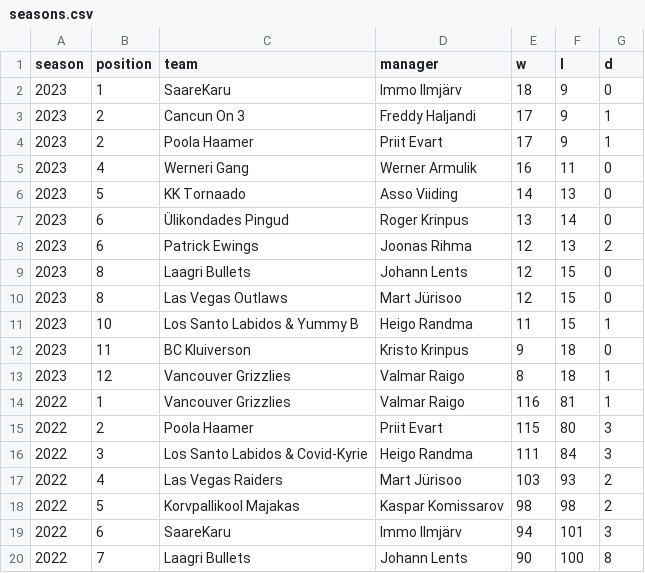
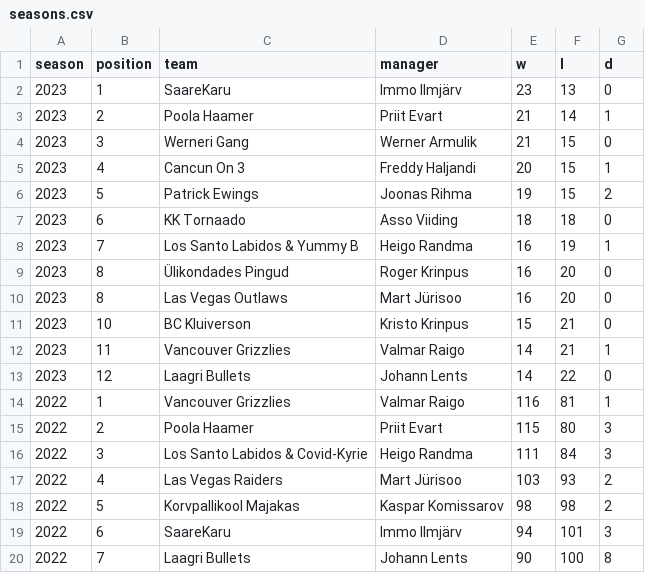
Before and after one commit to martj42/nba_fantasy, a CSV file: seasons.csv, drawn as a sheet; only a part is shown.

```diff
--- a/seasons.csv
+++ b/seasons.csv
@@ -1,14 +1,14 @@
 season,position,team,manager,w,l,d
-2023,1,SaareKaru,Immo Ilmjärv,18,9,0
-2023,2,Cancun On 3,Freddy Haljandi,17,9,1
-2023,2,Poola Haamer,Priit Evart,17,9,1
-2023,4,Werneri Gang,Werner Armulik,16,11,0
-2023,5,KK Tornaado,Asso Viiding,14,13,0
-2023,6,Ülikondades Pingud,Roger Krinpus,13,14,0
-2023,6,Patrick Ewings,Joonas Rihma,12,13,2
-2023,8,Laagri Bullets,Johann Lents,12,15,0
-2023,8,Las Vegas Outlaws,Mart Jürisoo,12,15,0
-2023,10,Los Santo Labidos & Yummy B,Heigo Randma,11,15,1
-2023,11,BC Kluiverson,Kristo Krinpus,9,18,0
-2023,12,Vancouver Grizzlies,Valmar Raigo,8,18,1
+2023,1,SaareKaru,Immo Ilmjärv,23,13,0
+2023,2,Poola Haamer,Priit Evart,21,14,1
+2023,3,Werneri Gang,Werner Armulik,21,15,0
+2023,4,Cancun On 3,Freddy Haljandi,20,15,1
+2023,5,Patrick Ewings,Joonas Rihma,19,15,2
+2023,6,KK Tornaado,Asso Viiding,18,18,0
+2023,7,Los Santo Labidos & Yummy B,Heigo Randma,16,19,1
+2023,8,Ülikondades Pingud,Roger Krinpus,16,20,0
+2023,8,Las Vegas Outlaws,Mart Jürisoo,16,20,0
+2023,10,BC Kluiverson,Kristo Krinpus,15,21,0
+2023,11,Vancouver Grizzlies,Valmar Raigo,14,21,1
+2023,12,Laagri Bullets,Johann Lents,14,22,0
 2022,1,Vancouver Grizzlies,Valmar Raigo,116,81,1
```
Also changed, not shown: 3 other files.
